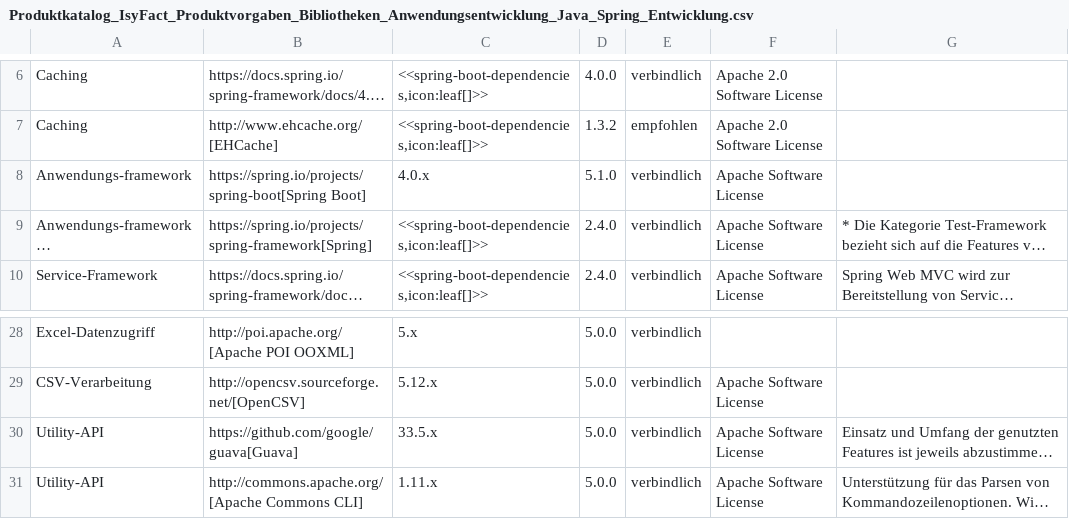
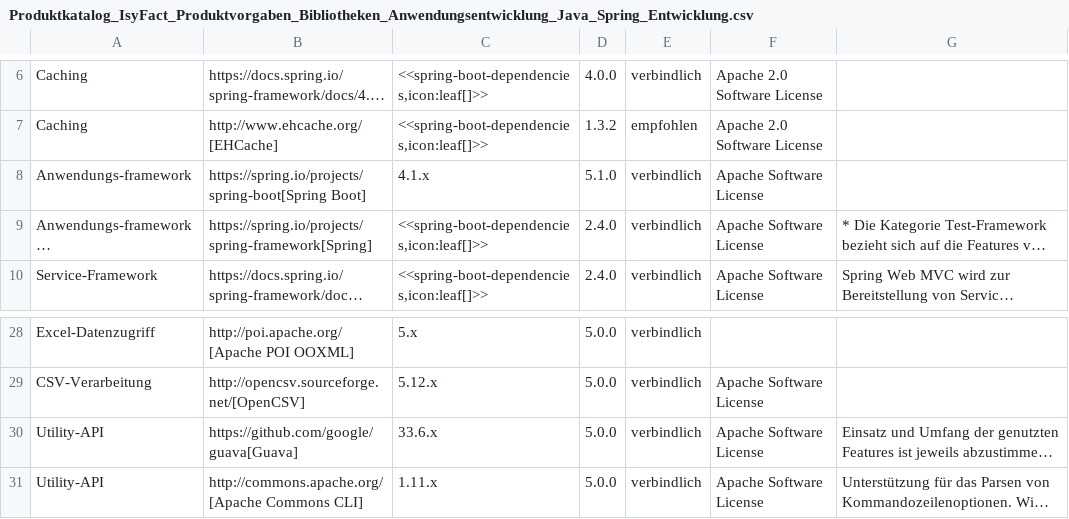
Before and after one commit to IsyFact/isyfact-standards, a CSV file: isyfact-standards-doc/src/docs/antora/modules/einstieg/partials/Produktkatalog_IsyFact_Produktvorgaben_Bibliotheken_Anwendungsentwicklung_Java_Spring_Entwicklung.csv, drawn as a sheet; only a part is shown, gaps mark what is left out; long unchanged cells end in …; the diff names each change by its address in the sheet, - before the commit and + after, or states it on an @@ line.

```diff
--- a/isyfact-standards-doc/src/docs/antora/modules/einstieg/partials/Produktkatalog_IsyFact_Produktvorgaben_Bibliotheken_Anwendungsentwicklung_Java_Spring_Entwicklung.csv
+++ b/isyfact-standards-doc/src/docs/antora/modules/einstieg/partials/Produktkatalog_IsyFact_Produktvorgaben_Bibliotheken_Anwendungsentwicklung_Java_Spring_Entwicklung.csv
-C8: 4.0.x
+C8: 4.1.x
-C30: 33.5.x
+C30: 33.6.x
```
